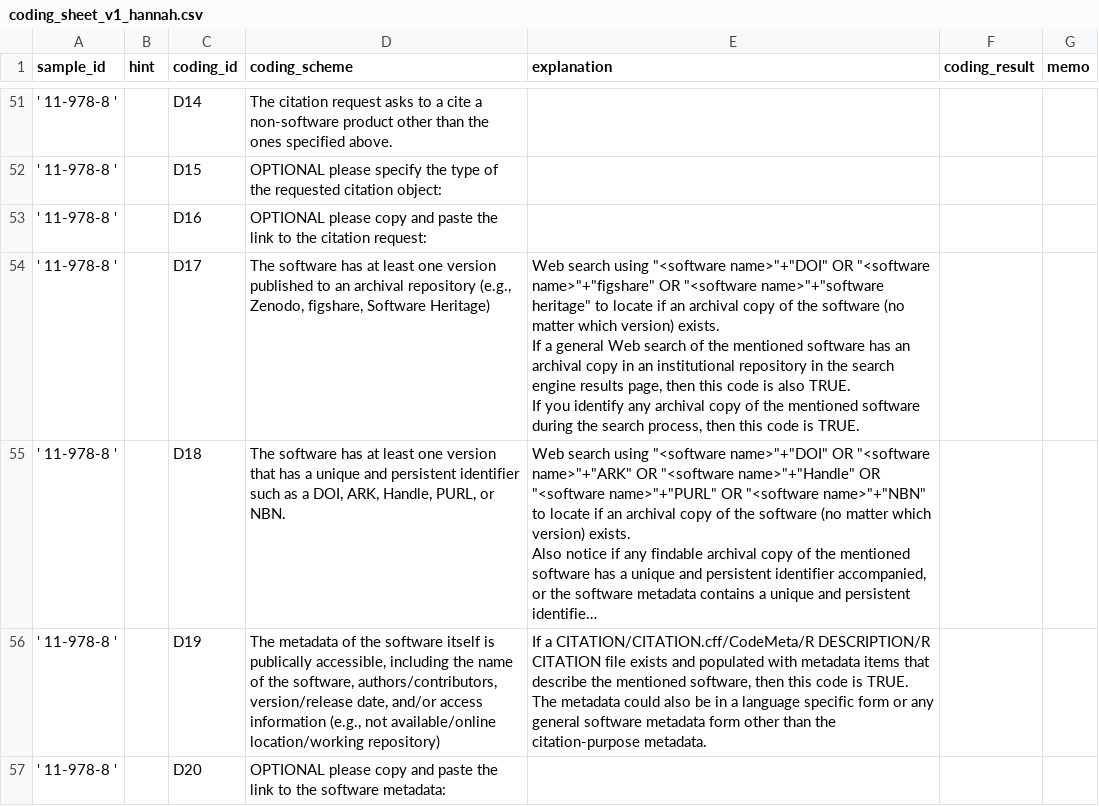
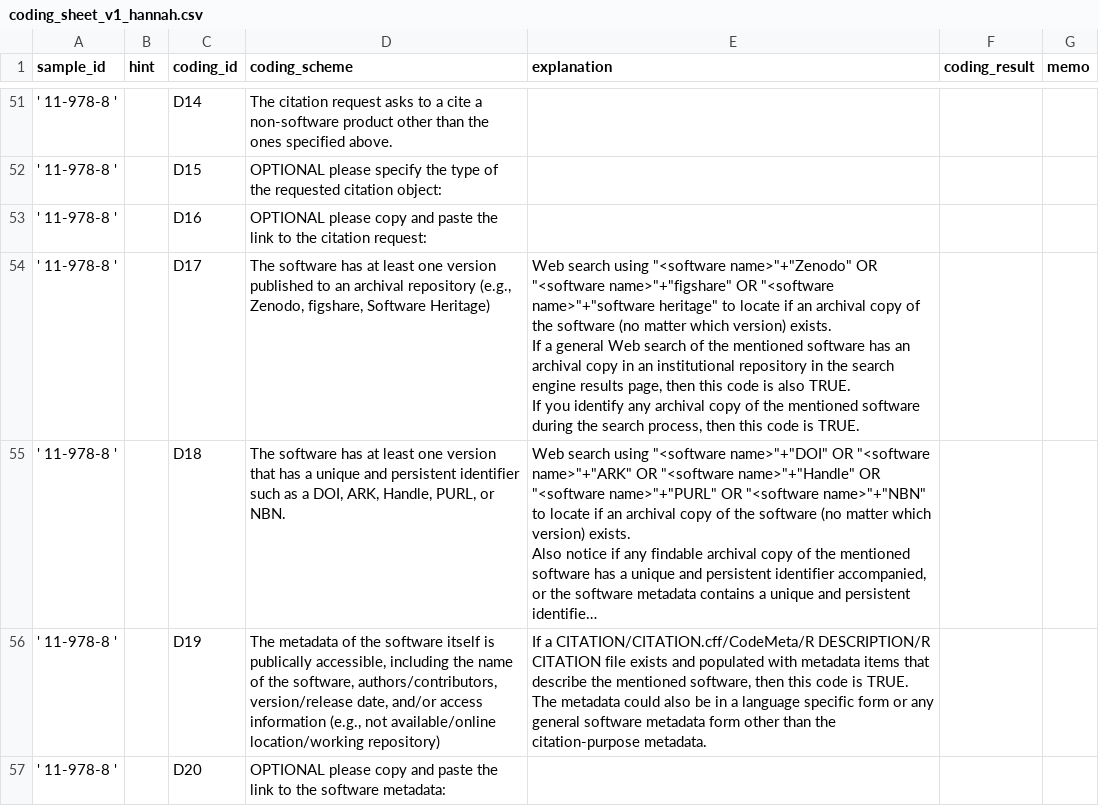
Before and after one commit to caifand/cord19-sw-analysis, a CSV file: docs/coding_sheet_v1_hannah.csv, drawn as a sheet; only a part is shown, gaps mark what is left out; long unchanged cells end in …; the diff covers the shown part only; the diff names each change by its address in the sheet, - before the commit and + after, or states it on an @@ line.

Commit message:
fix typos

```diff
--- a/docs/coding_sheet_v1_hannah.csv
+++ b/docs/coding_sheet_v1_hannah.csv
-E54 (explanation): …using "<software name>"+"DOI" OR "<software…
+E54 (explanation): …using "<software name>"+"Zenodo" OR "<software…
```
Also changed, not shown: 24 edited cells elsewhere in this file, docs/coding_sheet_v1_james.csv.
